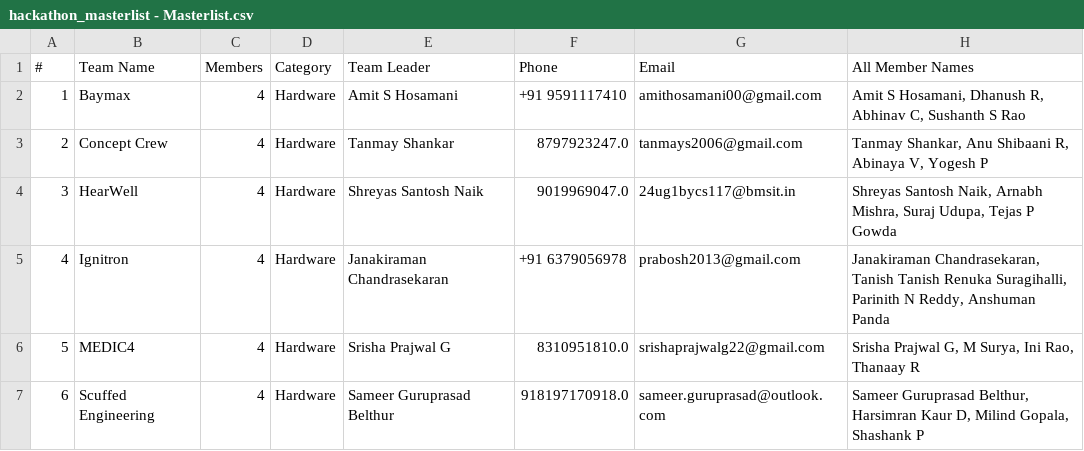
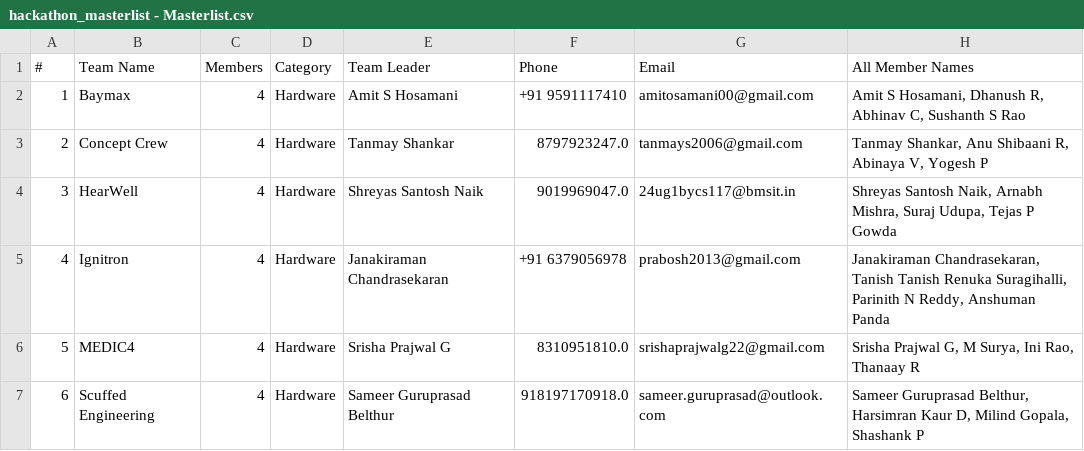
Before and after one commit to saiisback/anveshana-onsite, a CSV file: data/hackathon_masterlist - Masterlist.csv, drawn as a sheet; only a part is shown.

```diff
--- a/data/hackathon_masterlist - Masterlist.csv
+++ b/data/hackathon_masterlist - Masterlist.csv
@@ -1,3 +1,3 @@
 #,Team Name,Members,Category,Team Leader,Phone,Email,All Member Names
-1,Baymax,4,Hardware,Amit S Hosamani,+91 9591117410,amithosamani00@gmail.com,"Amit S Hosamani, Dhanush R, Abhinav C, Sushanth S Rao"
+1,Baymax,4,Hardware,Amit S Hosamani,+91 9591117410,amitosamani00@gmail.com,"Amit S Hosamani, Dhanush R, Abhinav C, Sushanth S Rao"
 2,Concept Crew,4,Hardware,Tanmay Shankar,8797923247.0,tanmays2006@gmail.com,"Tanmay Shankar, Anu Shibaani R, Abinaya V, Yogesh P"
```
Also changed, not shown: 3 other files.
